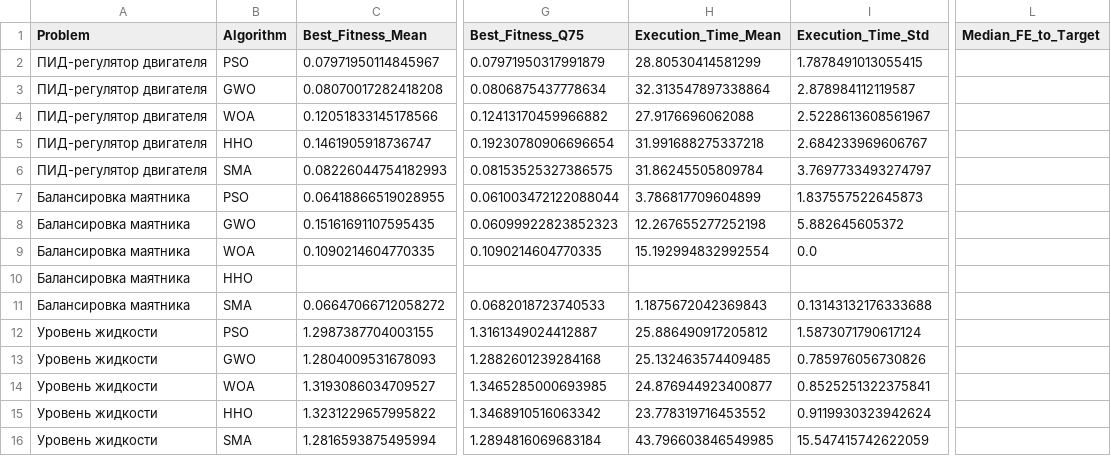
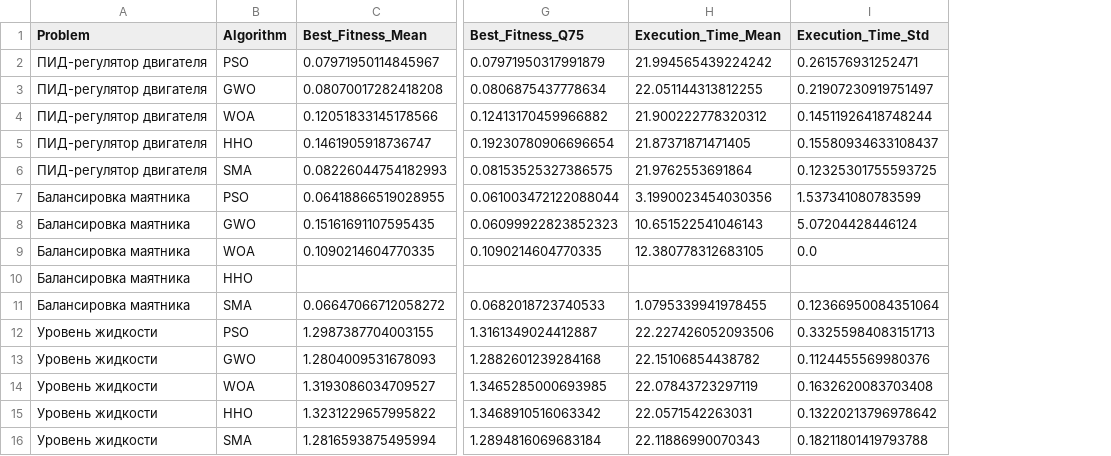
Before and after one commit to krisskost2004/VKR2, a CSV file: results/summary_results.csv, drawn as a sheet; only a part is shown, gaps mark what is left out; the diff names each change by its address in the sheet, - before the commit and + after, or states it on an @@ line.

```diff
--- a/results/summary_results.csv
+++ b/results/summary_results.csv
-column L (Median_FE_to_Target), empty
-H2 (Execution_Time_Mean): 28.80530414581299
+H2 (Execution_Time_Mean): 21.994565439224242
-I2 (Execution_Time_Std): 1.7878491013055415
+I2 (Execution_Time_Std): 0.261576931252471
-H3 (Execution_Time_Mean): 32.313547897338864
+H3 (Execution_Time_Mean): 22.051144313812255
-I3 (Execution_Time_Std): 2.878984112119587
+I3 (Execution_Time_Std): 0.21907230919751497
-H4 (Execution_Time_Mean): 27.9176696062088
+H4 (Execution_Time_Mean): 21.900222778320312
-I4 (Execution_Time_Std): 2.5228613608561967
+I4 (Execution_Time_Std): 0.14511926418748244
-H5 (Execution_Time_Mean): 31.991688275337218
+H5 (Execution_Time_Mean): 21.87371871471405
-I5 (Execution_Time_Std): 2.684233969606767
+I5 (Execution_Time_Std): 0.15580934633108437
-H6 (Execution_Time_Mean): 31.86245505809784
+H6 (Execution_Time_Mean): 21.9762553691864
-I6 (Execution_Time_Std): 3.7697733493274797
+I6 (Execution_Time_Std): 0.12325301755593725
-H7 (Execution_Time_Mean): 3.786817709604899
+H7 (Execution_Time_Mean): 3.1990023454030356
-I7 (Execution_Time_Std): 1.837557522645873
+I7 (Execution_Time_Std): 1.537341080783599
-H8 (Execution_Time_Mean): 12.267655277252198
+H8 (Execution_Time_Mean): 10.651522541046143
-I8 (Execution_Time_Std): 5.882645605372
+I8 (Execution_Time_Std): 5.07204428446124
-H9 (Execution_Time_Mean): 15.192994832992554
+H9 (Execution_Time_Mean): 12.380778312683105
-H11 (Execution_Time_Mean): 1.1875672042369843
+H11 (Execution_Time_Mean): 1.0795339941978455
-I11 (Execution_Time_Std): 0.13143132176333688
+I11 (Execution_Time_Std): 0.12366950084351064
-H12 (Execution_Time_Mean): 25.886490917205812
+H12 (Execution_Time_Mean): 22.227426052093506
-I12 (Execution_Time_Std): 1.5873071790617124
+I12 (Execution_Time_Std): 0.33255984083151713
-H13 (Execution_Time_Mean): 25.132463574409485
+H13 (Execution_Time_Mean): 22.15106854438782
-I13 (Execution_Time_Std): 0.785976056730826
+I13 (Execution_Time_Std): 0.1124455569980376
-H14 (Execution_Time_Mean): 24.876944923400877
+H14 (Execution_Time_Mean): 22.07843723297119
-I14 (Execution_Time_Std): 0.8525251322375841
+I14 (Execution_Time_Std): 0.1632620083703408
-H15 (Execution_Time_Mean): 23.778319716453552
+H15 (Execution_Time_Mean): 22.0571542263031
-I15 (Execution_Time_Std): 0.9119930323942624
+I15 (Execution_Time_Std): 0.13220213796978642
-H16 (Execution_Time_Mean): 43.796603846549985
+H16 (Execution_Time_Mean): 22.11886990070343
-I16 (Execution_Time_Std): 15.547415742622059
+I16 (Execution_Time_Std): 0.18211801419793788
```
Also changed, not shown: 2 other files.
